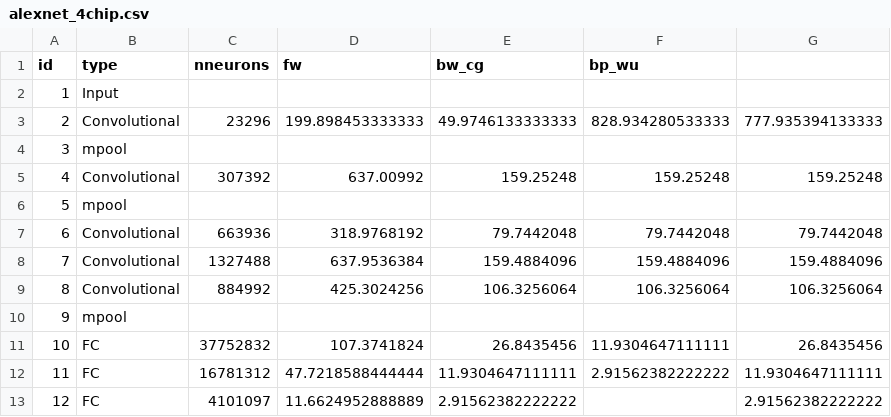
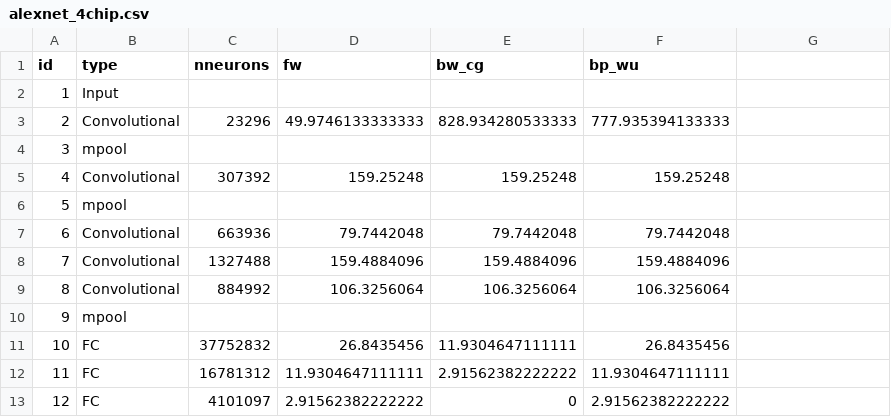
Before and after one commit to adcastel/dummyTF, a CSV file: models/tpu_models_csv/alexnet_4chip.csv, drawn as a sheet.

Commit message:
fixed TPU alexnet models

```diff
--- a/models/tpu_models_csv/alexnet_4chip.csv
+++ b/models/tpu_models_csv/alexnet_4chip.csv
@@ -2,12 +2,12 @@ id;type;nneurons;fw;bw_cg;bp_wu
 1;Input;;;;;
-2;Convolutional;23296;199.898453333333;49.9746133333333;828.934280533333;777.935394133333
+2;Convolutional;23296;49.9746133333333;828.934280533333;777.935394133333
 3;mpool;;;;;
-4;Convolutional;307392;637.00992;159.25248;159.25248;159.25248
+4;Convolutional;307392;159.25248;159.25248;159.25248
 5;mpool;;;;;
-6;Convolutional;663936;318.9768192;79.7442048;79.7442048;79.7442048
-7;Convolutional;1327488;637.9536384;159.4884096;159.4884096;159.4884096
-8;Convolutional;884992;425.3024256;106.3256064;106.3256064;106.3256064
+6;Convolutional;663936;79.7442048;79.7442048;79.7442048
+7;Convolutional;1327488;159.4884096;159.4884096;159.4884096
+8;Convolutional;884992;106.3256064;106.3256064;106.3256064
 9;mpool;;;;;
-10;FC;37752832;107.3741824;26.8435456;11.9304647111111;26.8435456
-11;FC;16781312;47.7218588444444;11.9304647111111;2.91562382222222;11.9304647111111
-12;FC;4101097;11.6624952888889;2.91562382222222;;2.91562382222222
+10;FC;37752832;26.8435456;11.9304647111111;26.8435456
+11;FC;16781312;11.9304647111111;2.91562382222222;11.9304647111111
+12;FC;4101097;2.91562382222222;0;2.91562382222222
```
Also changed, not shown: models/tpu_models_csv/alexnet_1chip.csv.
